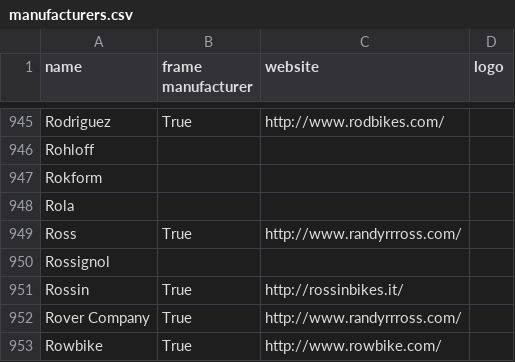
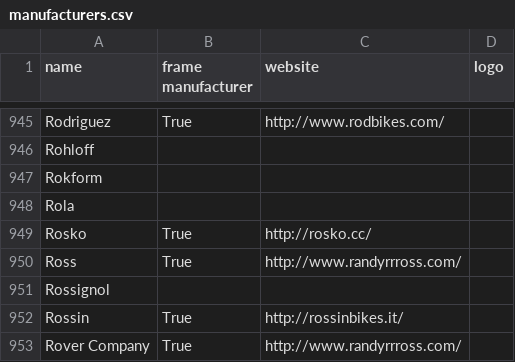
Before and after one commit to bikeindex/resources, a CSV file: manufacturers.csv, drawn as a sheet; only a part is shown, gaps mark what is left out; the shorter side is filled out with more unchanged rows; the diff names each change by its address in the sheet, - before the commit and + after, or states it on an @@ line.

Commit message:
Update manufacturers.csv
Added Rosko cycles to the list as a frame manufacturer and included website

```diff
--- a/manufacturers.csv
+++ b/manufacturers.csv
+row 949: Rosko | True | http://rosko.cc/
```
